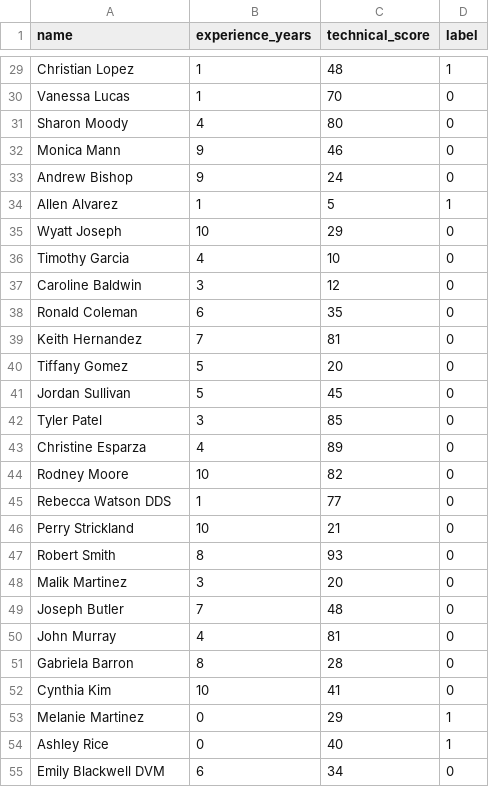
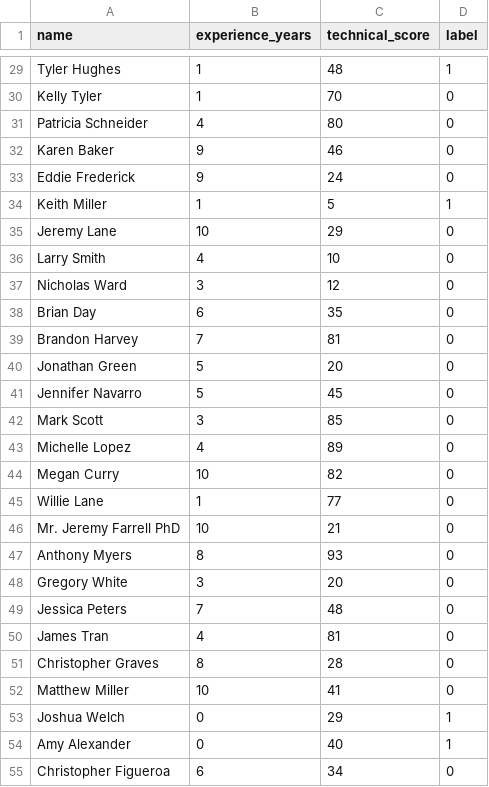
Before and after one commit to melikeisk/ML-RecruitmentSelection, a CSV file: data/raw/applicant_data.csv, drawn as a sheet; only a part is shown, gaps mark what is left out; the diff covers the shown part only; the diff names each change by its address in the sheet, - before the commit and + after, or states it on an @@ line.

```diff
--- a/data/raw/applicant_data.csv
+++ b/data/raw/applicant_data.csv
-A29 (name): Christian Lopez
+A29 (name): Tyler Hughes
-A30 (name): Vanessa Lucas
+A30 (name): Kelly Tyler
-A31 (name): Sharon Moody
+A31 (name): Patricia Schneider
-A32 (name): Monica Mann
+A32 (name): Karen Baker
-A33 (name): Andrew Bishop
+A33 (name): Eddie Frederick
-A34 (name): Allen Alvarez
+A34 (name): Keith Miller
-A35 (name): Wyatt Joseph
+A35 (name): Jeremy Lane
-A36 (name): Timothy Garcia
+A36 (name): Larry Smith
-A37 (name): Caroline Baldwin
+A37 (name): Nicholas Ward
-A38 (name): Ronald Coleman
+A38 (name): Brian Day
-A39 (name): Keith Hernandez
+A39 (name): Brandon Harvey
-A40 (name): Tiffany Gomez
+A40 (name): Jonathan Green
-A41 (name): Jordan Sullivan
+A41 (name): Jennifer Navarro
-A42 (name): Tyler Patel
+A42 (name): Mark Scott
-A43 (name): Christine Esparza
+A43 (name): Michelle Lopez
-A44 (name): Rodney Moore
+A44 (name): Megan Curry
-A45 (name): Rebecca Watson DDS
+A45 (name): Willie Lane
-A46 (name): Perry Strickland
+A46 (name): Mr. Jeremy Farrell PhD
-A47 (name): Robert Smith
+A47 (name): Anthony Myers
-A48 (name): Malik Martinez
+A48 (name): Gregory White
-A49 (name): Joseph Butler
+A49 (name): Jessica Peters
-A50 (name): John Murray
+A50 (name): James Tran
-A51 (name): Gabriela Barron
+A51 (name): Christopher Graves
-A52 (name): Cynthia Kim
+A52 (name): Matthew Miller
-A53 (name): Melanie Martinez
+A53 (name): Joshua Welch
-A54 (name): Ashley Rice
+A54 (name): Amy Alexander
-A55 (name): Emily Blackwell DVM
+A55 (name): Christopher Figueroa
```
Also changed, not shown: 173 edited cells elsewhere in this file.
